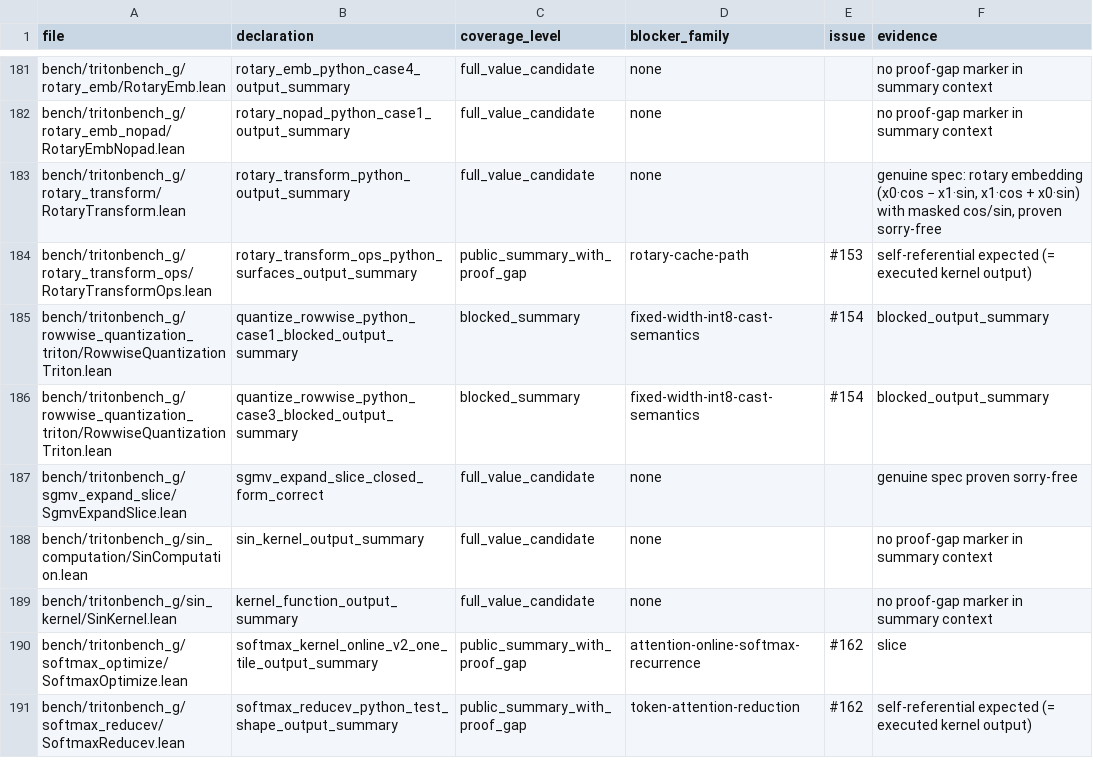
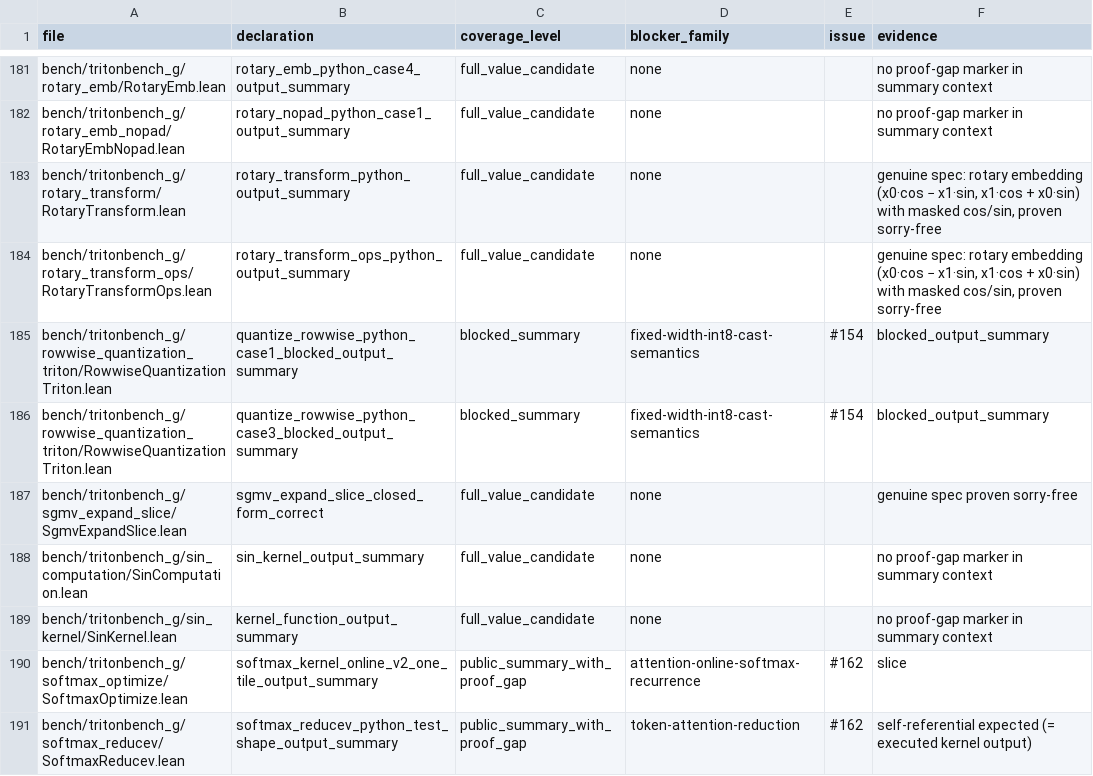
Before and after one commit to Lizn-zn/VeriTile, a TSV file: bench/tritonbench_g/proof_gap_manifest.tsv, drawn as a sheet; only a part is shown, gaps mark what is left out; removed rows and columns are numbered as before the commit, all else as after; the diff names each change by its address in the sheet, - before the commit and + after, or states it on an @@ line.

```diff
--- a/bench/tritonbench_g/proof_gap_manifest.tsv
+++ b/bench/tritonbench_g/proof_gap_manifest.tsv
-row 184: bench/tritonbench_g/rotary_transform_ops/RotaryTransformOps.lean | rotary_transform_ops_python_surfaces_output_summary | public_summary_with_proof_gap | rotary-cache-path | #153 | self-referential expected (= executed kernel output)
+row 184: bench/tritonbench_g/rotary_transform_ops/RotaryTransformOps.lean | rotary_transform_ops_python_output_summary | full_value_candidate | none |  | genuine spec: rotary embedding (x0·cos − x1·sin, x1·cos + x0·sin) with masked cos/sin, proven sorry-free
```
